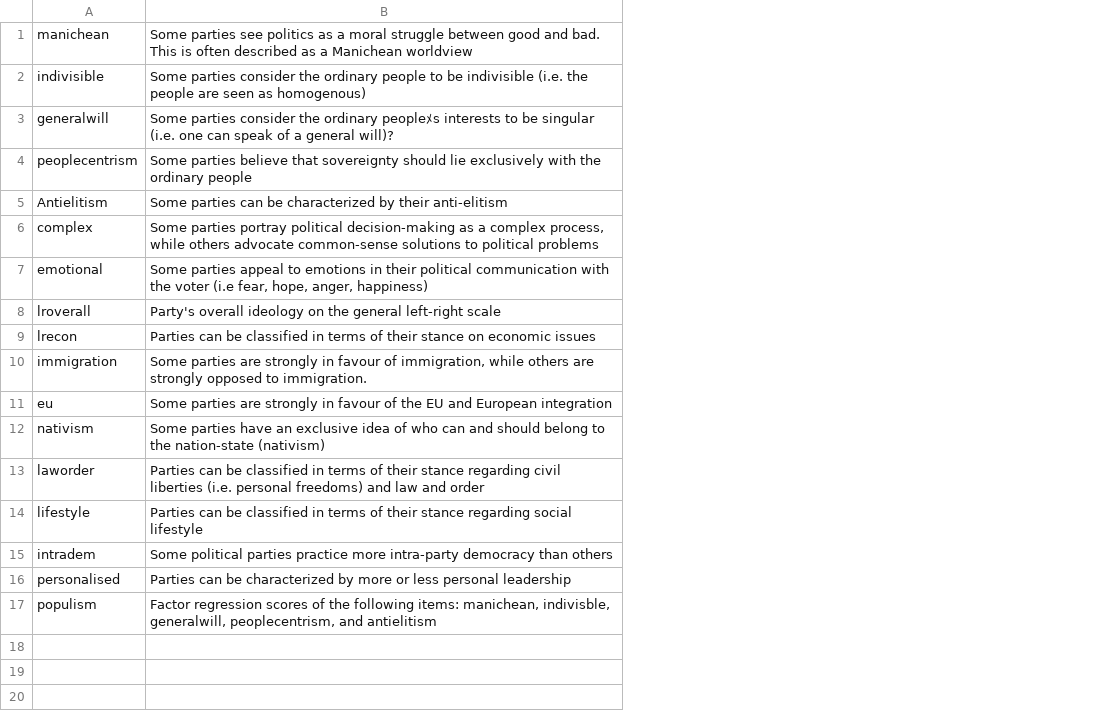
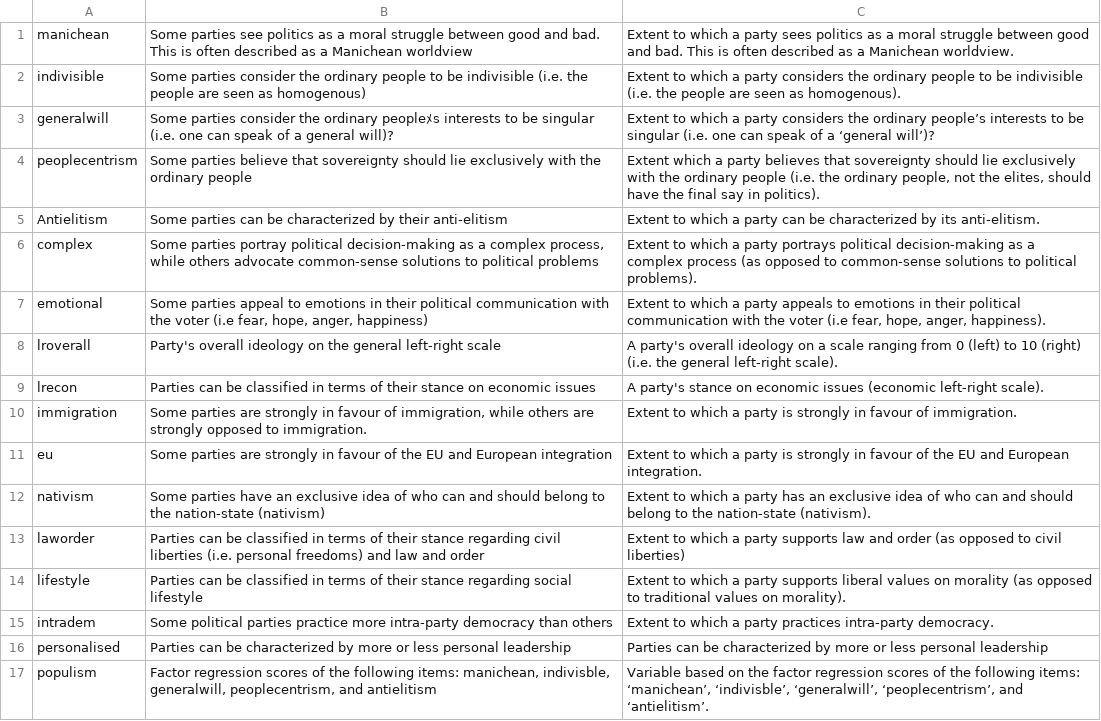
Before and after one commit to msaeltzer/popular_expert, a CSV file: vars.csv, drawn as a sheet; the diff names each change by its address in the sheet, - before the commit and + after, or states it on an @@ line.

Commit message:
updated descriptions

```diff
--- a/vars.csv
+++ b/vars.csv
+column C, rows 1-17: Extent to which a party sees politics as a moral struggle between good and bad. This is often described as a Manichean worldview. | Extent to which a party considers the ordinary people to be indivisible (i.e. the people are seen as homogenous). | Extent to which a party considers the ordinary people’s interests to be singular (i.e. one can speak of a ‘general will’)? | Extent which a party believes that sovereignty should lie exclusively with the ordinary people (i.e. the ordinary people, not the elites, should have the final say in politics). | Extent to which a party can be characterized by its anti-elitism. | Extent to which a party portrays political decision-making as a complex process (as opposed to common-sense solutions to political problems). | Extent to which a party appeals to emotions in their political communication with the voter (i.e fear, hope, anger, happiness). | A party's overall ideology on a scale ranging from 0 (left) to 10 (right) (i.e. the general left-right scale). | A party's stance on economic issues (economic left-right scale). | Extent to which a party is strongly in favour of immigration. | Extent to which a party is strongly in favour of the EU and European integration. | Extent to which a party has an exclusive idea of who can and should belong to the nation-state (nativism). | Extent to which a party supports law and order (as opposed to civil liberties) | Extent to which a party supports liberal values on morality (as opposed to traditional values on morality). | Extent to which a party practices intra-party democracy. | Parties can be characterized by more or less personal leadership | Variable based on the factor regression scores of the following items: ‘manichean’, ‘indivisble’, ‘generalwill’, ‘peoplecentrism’, and ‘antielitism’.
```
